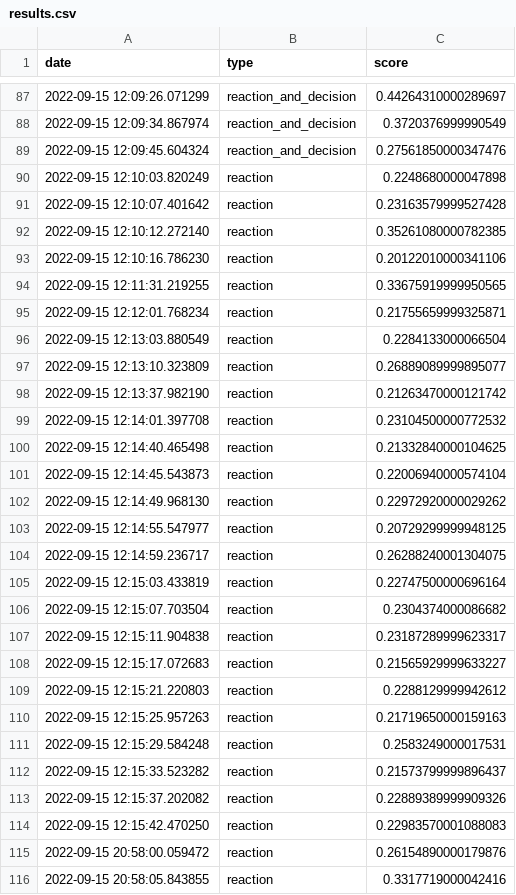
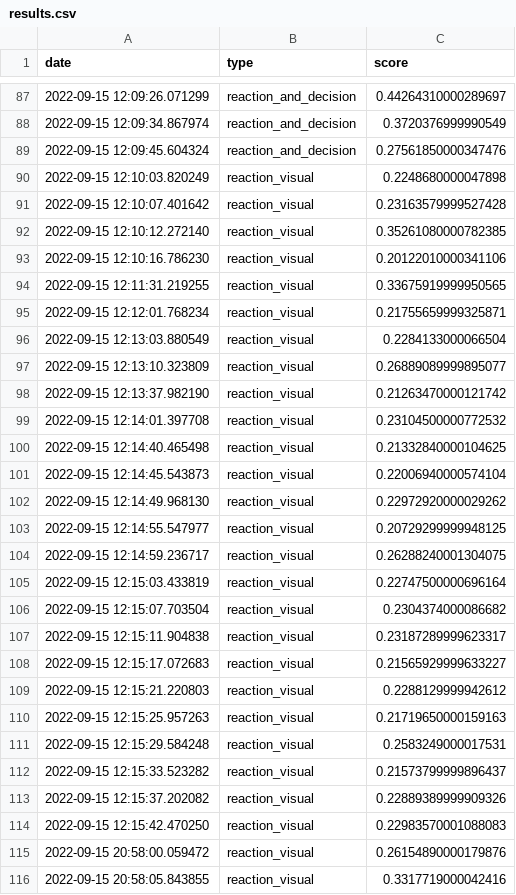
Before and after one commit to dlundgaard/psychopy-demo, a CSV file: results.csv, drawn as a sheet; only a part is shown, gaps mark what is left out; the diff covers the shown part only.

```diff
--- a/results.csv
+++ b/results.csv
@@ -89,28 +89,28 @@ date,type,score
 2022-09-15 12:09:45.604324,reaction_and_decision,0.27561850000347476
-2022-09-15 12:10:03.820249,reaction,0.2248680000047898
-2022-09-15 12:10:07.401642,reaction,0.23163579999527428
-2022-09-15 12:10:12.272140,reaction,0.35261080000782385
-2022-09-15 12:10:16.786230,reaction,0.20122010000341106
-2022-09-15 12:11:31.219255,reaction,0.33675919999950565
-2022-09-15 12:12:01.768234,reaction,0.21755659999325871
-2022-09-15 12:13:03.880549,reaction,0.2284133000066504
-2022-09-15 12:13:10.323809,reaction,0.26889089999895077
-2022-09-15 12:13:37.982190,reaction,0.21263470000121742
-2022-09-15 12:14:01.397708,reaction,0.23104500000772532
-2022-09-15 12:14:40.465498,reaction,0.21332840000104625
-2022-09-15 12:14:45.543873,reaction,0.22006940000574104
-2022-09-15 12:14:49.968130,reaction,0.22972920000029262
-2022-09-15 12:14:55.547977,reaction,0.20729299999948125
-2022-09-15 12:14:59.236717,reaction,0.26288240001304075
-2022-09-15 12:15:03.433819,reaction,0.22747500000696164
-2022-09-15 12:15:07.703504,reaction,0.2304374000086682
-2022-09-15 12:15:11.904838,reaction,0.23187289999623317
-2022-09-15 12:15:17.072683,reaction,0.21565929999633227
-2022-09-15 12:15:21.220803,reaction,0.2288129999942612
-2022-09-15 12:15:25.957263,reaction,0.21719650000159163
-2022-09-15 12:15:29.584248,reaction,0.2583249000017531
-2022-09-15 12:15:33.523282,reaction,0.21573799999896437
-2022-09-15 12:15:37.202082,reaction,0.22889389999909326
-2022-09-15 12:15:42.470250,reaction,0.22983570001088083
-2022-09-15 20:58:00.059472,reaction,0.26154890000179876
-2022-09-15 20:58:05.843855,reaction,0.3317719000042416
+2022-09-15 12:10:03.820249,reaction_visual,0.2248680000047898
+2022-09-15 12:10:07.401642,reaction_visual,0.23163579999527428
+2022-09-15 12:10:12.272140,reaction_visual,0.35261080000782385
+2022-09-15 12:10:16.786230,reaction_visual,0.20122010000341106
+2022-09-15 12:11:31.219255,reaction_visual,0.33675919999950565
+2022-09-15 12:12:01.768234,reaction_visual,0.21755659999325871
+2022-09-15 12:13:03.880549,reaction_visual,0.2284133000066504
+2022-09-15 12:13:10.323809,reaction_visual,0.26889089999895077
+2022-09-15 12:13:37.982190,reaction_visual,0.21263470000121742
+2022-09-15 12:14:01.397708,reaction_visual,0.23104500000772532
+2022-09-15 12:14:40.465498,reaction_visual,0.21332840000104625
+2022-09-15 12:14:45.543873,reaction_visual,0.22006940000574104
+2022-09-15 12:14:49.968130,reaction_visual,0.22972920000029262
+2022-09-15 12:14:55.547977,reaction_visual,0.20729299999948125
+2022-09-15 12:14:59.236717,reaction_visual,0.26288240001304075
+2022-09-15 12:15:03.433819,reaction_visual,0.22747500000696164
+2022-09-15 12:15:07.703504,reaction_visual,0.2304374000086682
+2022-09-15 12:15:11.904838,reaction_visual,0.23187289999623317
+2022-09-15 12:15:17.072683,reaction_visual,0.21565929999633227
+2022-09-15 12:15:21.220803,reaction_visual,0.2288129999942612
+2022-09-15 12:15:25.957263,reaction_visual,0.21719650000159163
+2022-09-15 12:15:29.584248,reaction_visual,0.2583249000017531
+2022-09-15 12:15:33.523282,reaction_visual,0.21573799999896437
+2022-09-15 12:15:37.202082,reaction_visual,0.22889389999909326
+2022-09-15 12:15:42.470250,reaction_visual,0.22983570001088083
+2022-09-15 20:58:00.059472,reaction_visual,0.26154890000179876
+2022-09-15 20:58:05.843855,reaction_visual,0.3317719000042416
```
Also changed, not shown: 28 added rows and 53 edited cells elsewhere in this file, 2 other files.
